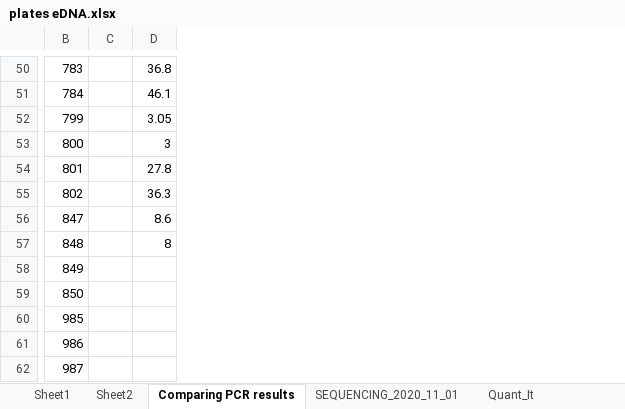
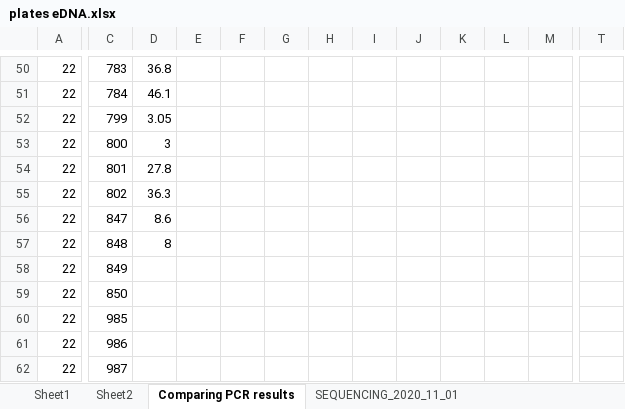
Before and after one commit to nwfsc-cb/eDNA-Hake, an Excel workbook: Data/Samples_To_Sequence/plates eDNA.xlsx, sheet Comparing PCR results, drawn as a sheet; only a part is shown, gaps mark what is left out; values as stored, in another font and other column widths than the file's, no cell formats; charts and pictures not drawn; removed rows and columns are numbered as before the commit, all else as after; the diff covers the shown part only; the diff names each change by its address in the sheet, - before the commit and + after, or states it on an @@ line.

```diff
--- a/Data/Samples_To_Sequence/plates eDNA.xlsx (sheet Comparing PCR results)
+++ b/Data/Samples_To_Sequence/plates eDNA.xlsx (sheet Comparing PCR results)
+column A, rows 50-62: all 22
-column D, rows 50-57: 36.8 | 46.1 | 3.05 | 3 | 27.8 | 36.3 | 8.6 | 8
+column E, empty
+column F, empty
+column G, empty
+column H, empty
+column I, empty
+column J, empty
+column K, empty
+column L, empty
+column M, empty
+column T, empty
-D50: (empty)
+D50: 36.8
-D51: (empty)
+D51: 46.1
-D52: (empty)
+D52: 3.05
-D53: (empty)
+D53: 3
-D54: (empty)
+D54: 27.8
-D55: (empty)
+D55: 36.3
-D56: (empty)
+D56: 8.6
-D57: (empty)
+D57: 8
```
Also changed, not shown: 8 added rows, 8 removed rows, 22 moved rows and 4 added columns elsewhere in this sheet, other sheet tabs, cell formats, formulas that keep their value, charts or pictures, 26 other files.
